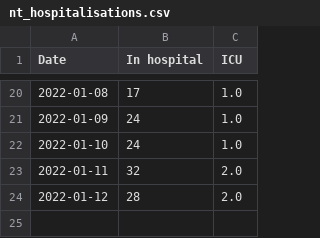
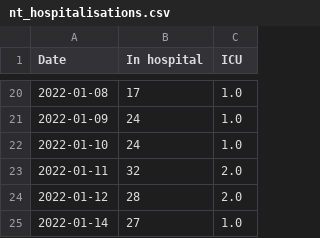
Before and after one commit to guardian/oz-covid-health-data, a CSV file: output/nt_hospitalisations.csv, drawn as a sheet; only a part is shown, gaps mark what is left out; the diff names each change by its address in the sheet, - before the commit and + after, or states it on an @@ line.

```diff
--- a/output/nt_hospitalisations.csv
+++ b/output/nt_hospitalisations.csv
+row 25: 2022-01-14 | 27 | 1.0
```
Also changed, not shown: archive/nt_scraping/nt_hospitalisations_archive.csv, output/nt_hospitalisations_fixed.csv, 1 other file.
